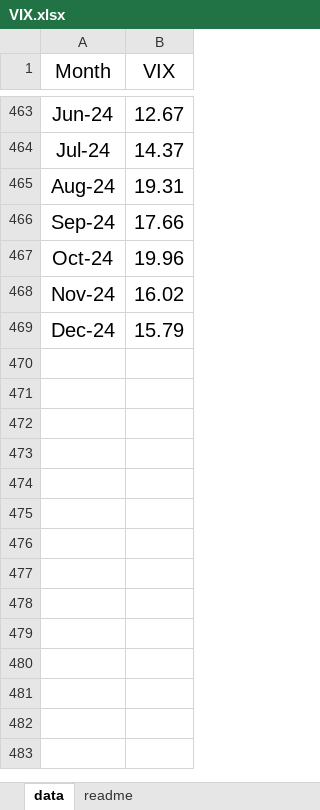
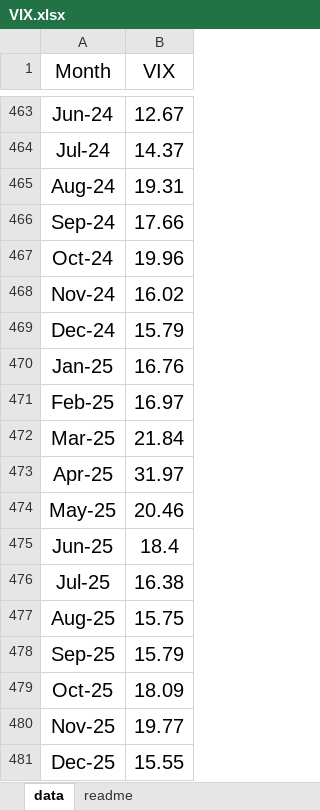
Before and after one commit to asarantsev/WebArchive, an Excel workbook: VIX.xlsx, sheet data, drawn as a sheet; only a part is shown, gaps mark what is left out; values as stored, in another font and other column widths than the file's, no borders; the diff names each change by its address in the sheet, - before the commit and + after, or states it on an @@ line.

Commit message:
Add files via upload

```diff
--- a/VIX.xlsx (sheet data)
+++ b/VIX.xlsx (sheet data)
+row 470: Jan-25 | 16.76
+row 471: Feb-25 | 16.97
+row 472: Mar-25 | 21.84
+row 473: Apr-25 | 31.97
+row 474: May-25 | 20.46
+row 475: Jun-25 | 18.4
+row 476: Jul-25 | 16.38
+row 477: Aug-25 | 15.75
+row 478: Sep-25 | 15.79
+row 479: Oct-25 | 18.09
+row 480: Nov-25 | 19.77
+row 481: Dec-25 | 15.55
```
Also changed, not shown: sheet readme.
